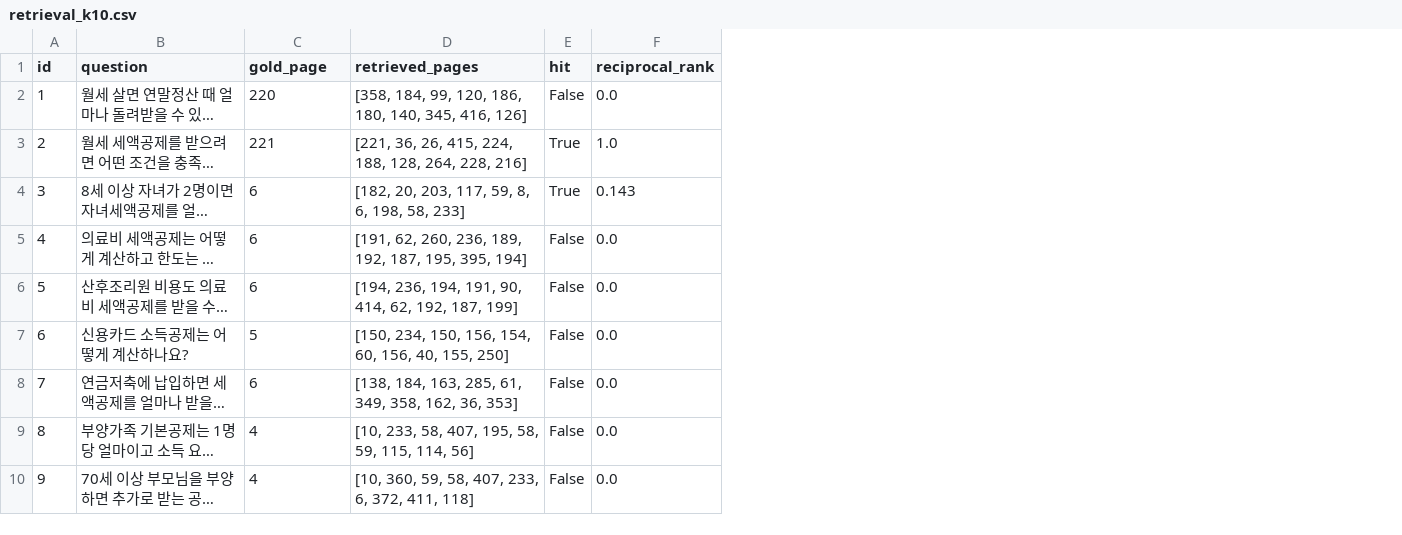
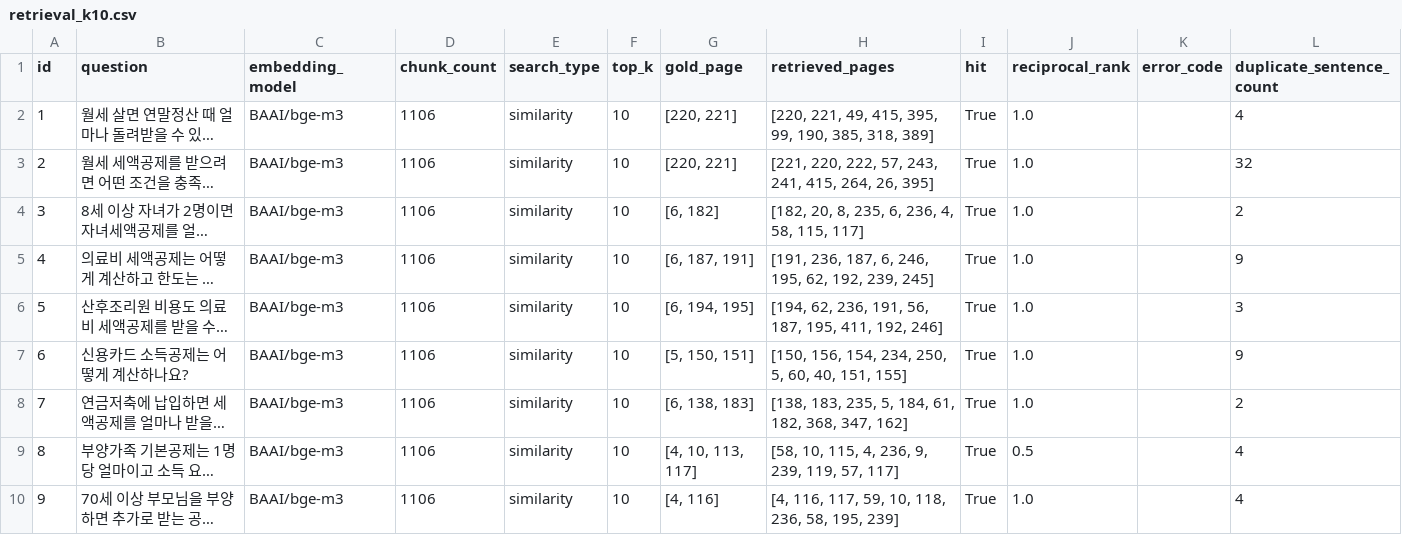
Before and after one commit to knukdt14/team-06-project, a CSV file: eval/retrieval_k10.csv, drawn as a sheet; only a part is shown; long unchanged cells end in …; addresses are those after the commit; the diff covers the shown part only; the diff names each change by its address in the sheet, - before the commit and + after, or states it on an @@ line.

```diff
--- a/eval/retrieval_k10.csv
+++ b/eval/retrieval_k10.csv
+column C (embedding_model), rows 2-10: all BAAI/bge-m3
+column D (chunk_count), rows 2-10: all 1106
+column E (search_type), rows 2-10: all similarity
+column F (top_k), rows 2-10: all 10
+column K (error_code), empty
+column L (duplicate_sentence_count), rows 2-10: 4 | 32 | 2 | 9 | 3 | 9 | 2 | 4 | 4
-G2 (gold_page): 220
+G2 (gold_page): [220, 221]
-H2 (retrieved_pages): [358, 184, 99, 120, 186, 180, 140, 345, 416, 126]
+H2 (retrieved_pages): [220, 221, 49, 415, 395, 99, 190, 385, 318, 389]
-I2 (hit): False
+I2 (hit): True
-J2 (reciprocal_rank): 0.0
+J2 (reciprocal_rank): 1.0
-G3 (gold_page): 221
+G3 (gold_page): [220, 221]
-H3 (retrieved_pages): [221, 36, 26, 415, 224, 188, 128, 264, 228, 216]
+H3 (retrieved_pages): [221, 220, 222, 57, 243, 241, 415, 264, 26, 395]
-G4 (gold_page): 6
+G4 (gold_page): [6, 182]
-H4 (retrieved_pages): [182, 20, 203, 117, 59, 8, 6, 198, 58, 233]
+H4 (retrieved_pages): [182, 20, 8, 235, 6, 236, 4, 58, 115, 117]
-J4 (reciprocal_rank): 0.143
+J4 (reciprocal_rank): 1.0
-G5 (gold_page): 6
+G5 (gold_page): [6, 187, 191]
-H5 (retrieved_pages): [191, 62, 260, 236, 189, 192, 187, 195, 395, 194]
+H5 (retrieved_pages): [191, 236, 187, 6, 246, 195, 62, 192, 239, 245]
-I5:I10 (hit): False
+I5:I10 (hit): True
-J5:J8 (reciprocal_rank): 0.0
+J5:J8 (reciprocal_rank): 1.0
-G6 (gold_page): 6
+G6 (gold_page): [6, 194, 195]
-H6 (retrieved_pages): [194, 236, 194, 191, 90, 414, 62, 192, 187, 199]
+H6 (retrieved_pages): [194, 62, 236, 191, 56, 187, 195, 411, 192, 246]
-G7 (gold_page): 5
+G7 (gold_page): [5, 150, 151]
-H7 (retrieved_pages): [150, 234, 150, 156, 154, 60, 156, 40, 155, 250]
+H7 (retrieved_pages): [150, 156, 154, 234, 250, 5, 60, 40, 151, 155]
-G8 (gold_page): 6
+G8 (gold_page): [6, 138, 183]
-H8 (retrieved_pages): [138, 184, 163, 285, 61, 349, 358, 162, 36, 353]
+H8 (retrieved_pages): [138, 183, 235, 5, 184, 61, 182, 368, 347, 162]
-G9 (gold_page): 4
+G9 (gold_page): [4, 10, 113, 117]
-H9 (retrieved_pages): [10, 233, 58, 407, 195, 58, 59, 115, 114, 56]
+H9 (retrieved_pages): [58, 10, 115, 4, 236, 9, 239, 119, 57, 117]
-J9 (reciprocal_rank): 0.0
+J9 (reciprocal_rank): 0.5
-G10 (gold_page): 4
+G10 (gold_page): [4, 116]
-H10 (retrieved_pages): [10, 360, 59, 58, 407, 233, 6, 372, 411, 118]
+H10 (retrieved_pages): [4, 116, 117, 59, 10, 118, 236, 58, 195, 239]
-J10 (reciprocal_rank): 0.0
+J10 (reciprocal_rank): 1.0
```
Also changed, not shown: 15 edited cells elsewhere in this file, 6 other files.
